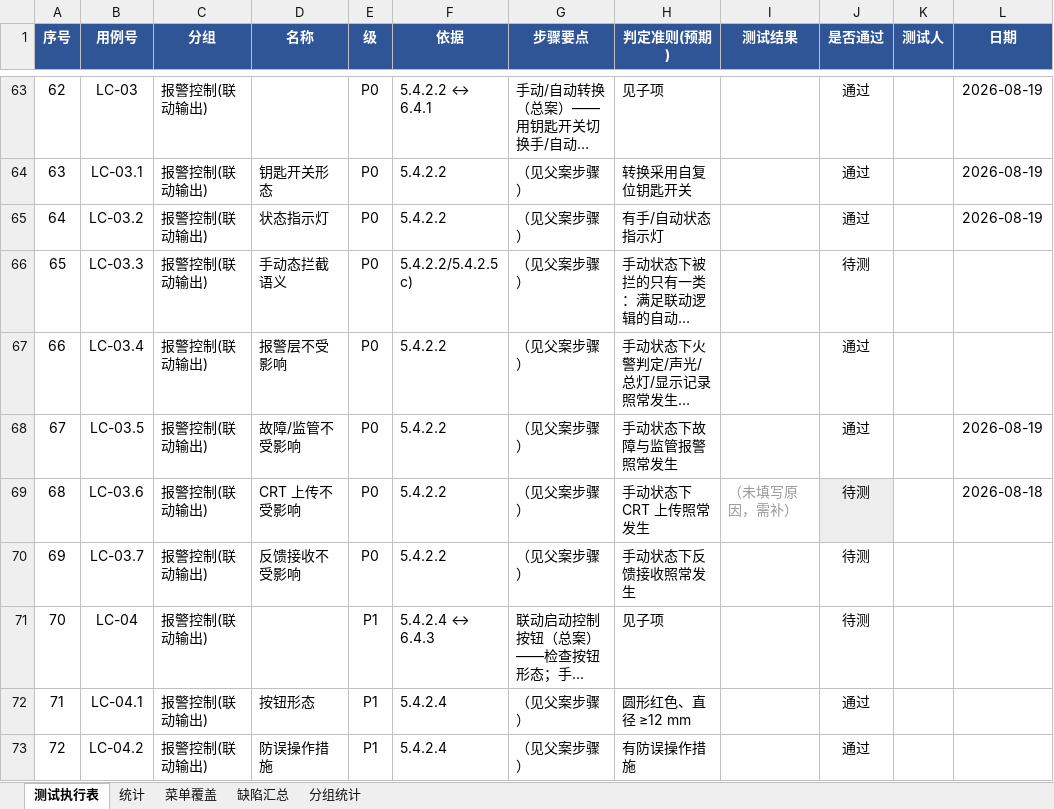
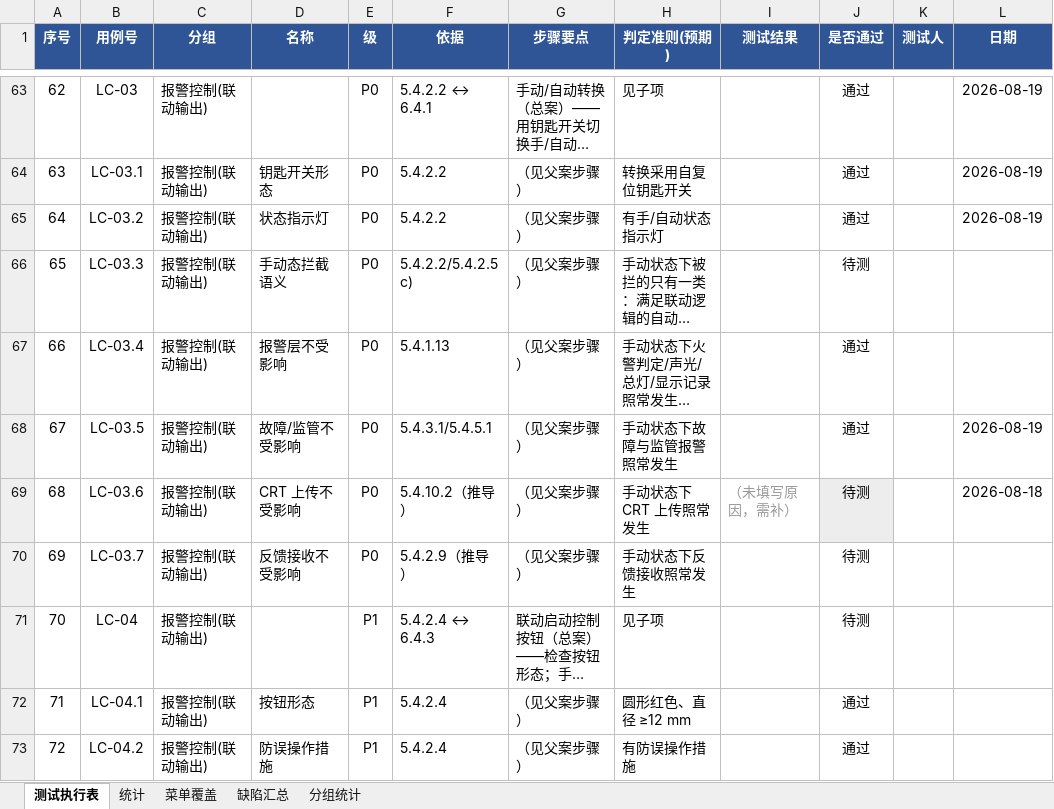
Before and after one commit to superWill/AI, an Excel workbook: embedded-gateway/fire-alarm/docs/testing/test-cases-execution.xlsx, sheet 测试执行表, drawn as a sheet; only a part is shown, gaps mark what is left out; long unchanged cells end in …; values as stored, in another font and other column widths than the file's, no borders; the diff names each change by its address in the sheet, - before the commit and + after, or states it on an @@ line.

```diff
--- a/embedded-gateway/fire-alarm/docs/testing/test-cases-execution.xlsx (sheet 测试执行表)
+++ b/embedded-gateway/fire-alarm/docs/testing/test-cases-execution.xlsx (sheet 测试执行表)
-F67 (依据): 5.4.2.2
+F67 (依据): 5.4.1.13
-F68 (依据): 5.4.2.2
+F68 (依据): 5.4.3.1/5.4.5.1
-F69 (依据): 5.4.2.2
+F69 (依据): 5.4.10.2（推导）
-F70 (依据): 5.4.2.2
+F70 (依据): 5.4.2.9（推导）
```
Also changed, not shown: 1 other file.
